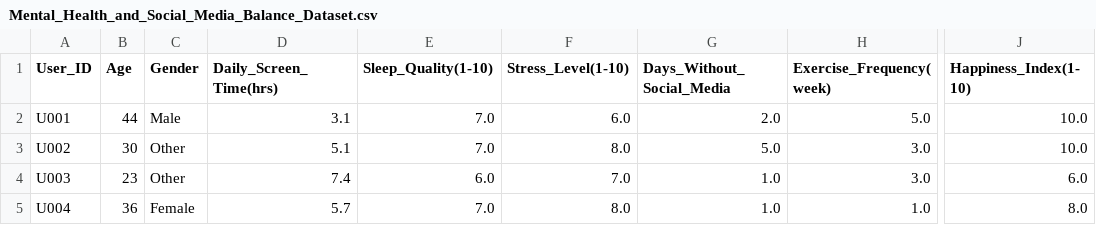
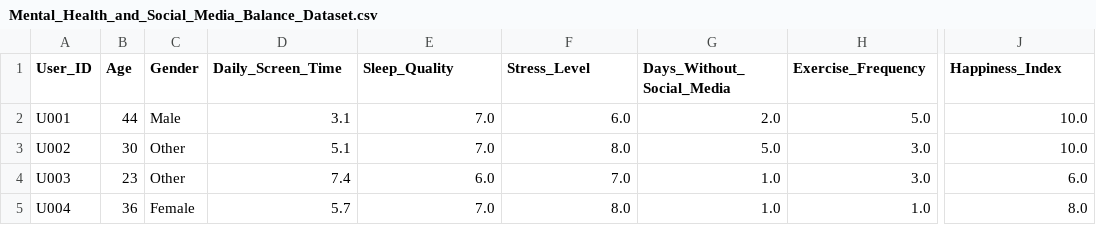
Before and after one commit to shadowhunter2155/Data-Visualization-Project, a CSV file: dataset/Mental_Health_and_Social_Media_Balance_Dataset.csv, drawn as a sheet; only a part is shown, gaps mark what is left out; the diff names each change by its address in the sheet, - before the commit and + after, or states it on an @@ line.

```diff
--- a/dataset/Mental_Health_and_Social_Media_Balance_Dataset.csv
+++ b/dataset/Mental_Health_and_Social_Media_Balance_Dataset.csv
-D1: Daily_Screen_Time(hrs)
+D1: Daily_Screen_Time
-E1: Sleep_Quality(1-10)
+E1: Sleep_Quality
-F1: Stress_Level(1-10)
+F1: Stress_Level
-H1: Exercise_Frequency(week)
+H1: Exercise_Frequency
-J1: Happiness_Index(1-10)
+J1: Happiness_Index
```
Also changed, not shown: 1 other file.
